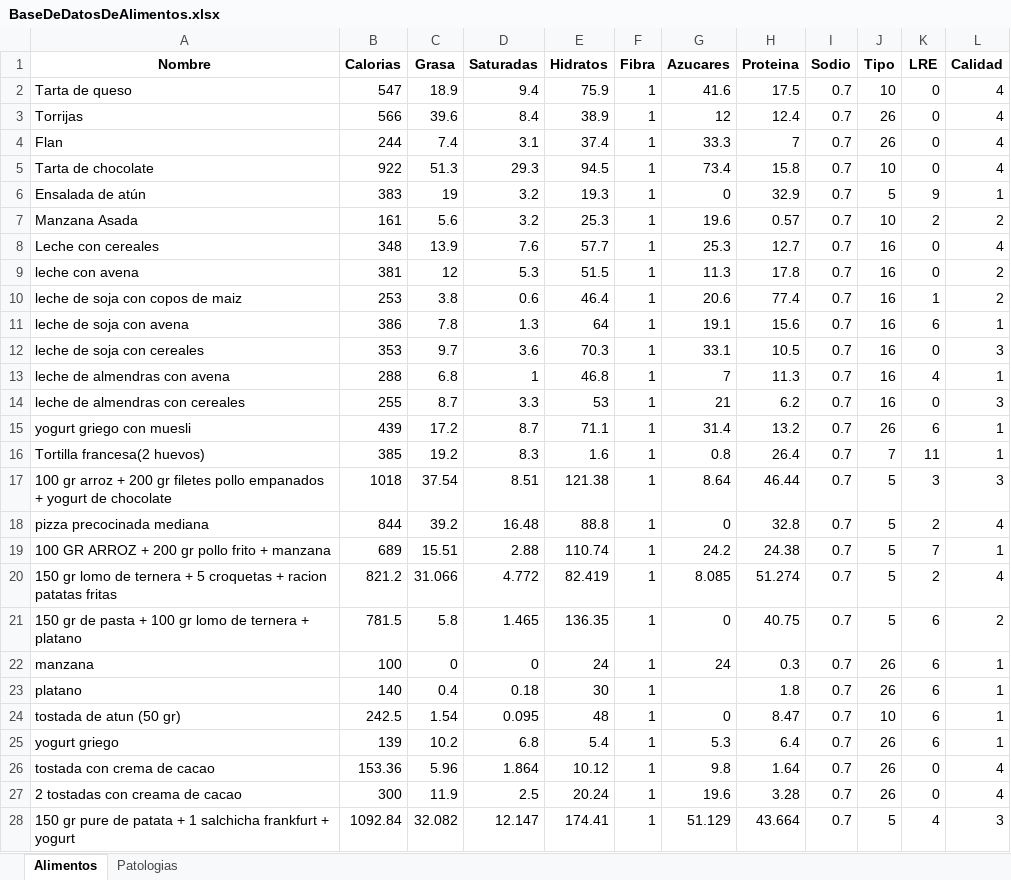
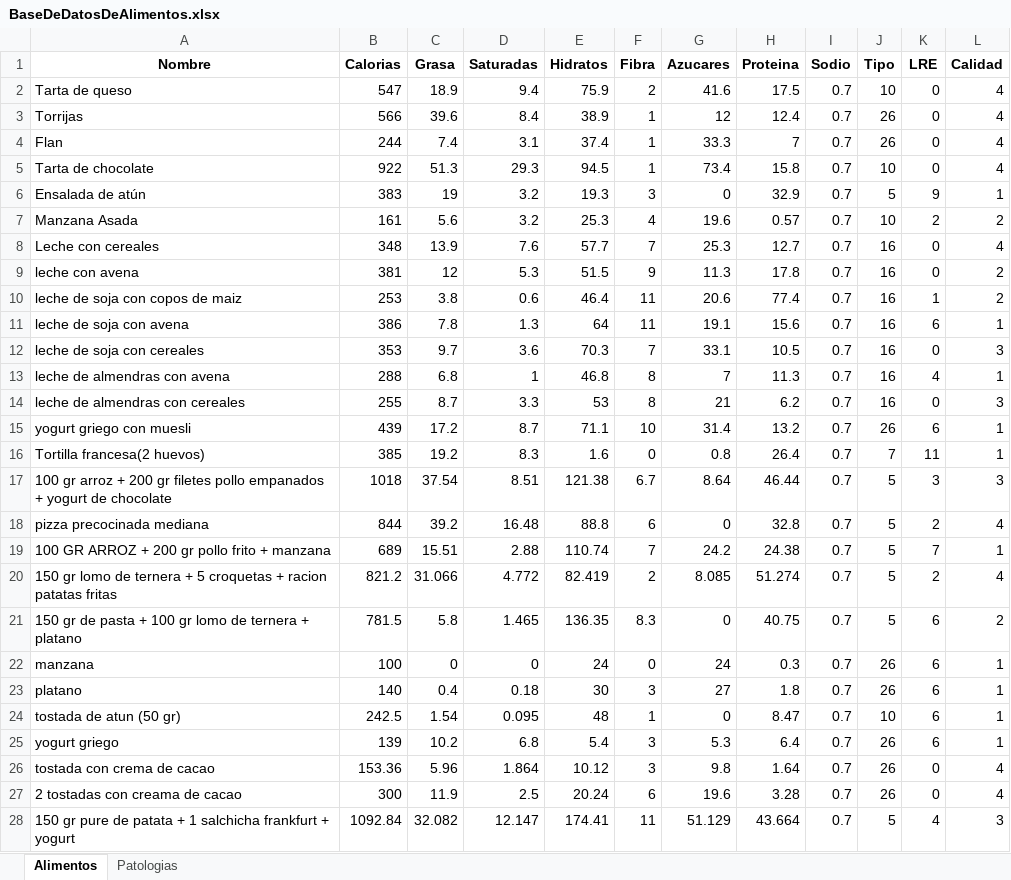
Before and after one commit to jct0024/HealthApp, an Excel workbook: ForDevelopments/Dat/BaseDeDatosDeAlimentos.xlsx, sheet Alimentos, drawn as a sheet; only a part is shown; values as stored, in another font and other column widths than the file's, no borders; the diff covers the shown part only; the diff names each change by its address in the sheet, - before the commit and + after, or states it on an @@ line.

```diff
--- a/ForDevelopments/Dat/BaseDeDatosDeAlimentos.xlsx (sheet Alimentos)
+++ b/ForDevelopments/Dat/BaseDeDatosDeAlimentos.xlsx (sheet Alimentos)
-F2 (Fibra): 1
+F2 (Fibra): 2
-F6 (Fibra): 1
+F6 (Fibra): 3
-F7 (Fibra): 1
+F7 (Fibra): 4
-F8 (Fibra): 1
+F8 (Fibra): 7
-F9 (Fibra): 1
+F9 (Fibra): 9
-F10:F11 (Fibra): 1
+F10:F11 (Fibra): 11
-F12 (Fibra): 1
+F12 (Fibra): 7
-F13:F14 (Fibra): 1
+F13:F14 (Fibra): 8
-F15 (Fibra): 1
+F15 (Fibra): 10
-F16 (Fibra): 1
+F16 (Fibra): 0
-F17 (Fibra): 1
+F17 (Fibra): 6.7
-F18 (Fibra): 1
+F18 (Fibra): 6
-F19 (Fibra): 1
+F19 (Fibra): 7
-F20 (Fibra): 1
+F20 (Fibra): 2
-F21 (Fibra): 1
+F21 (Fibra): 8.3
-F22 (Fibra): 1
+F22 (Fibra): 0
-F23 (Fibra): 1
+F23 (Fibra): 3
-G23 (Azucares): (empty)
+G23 (Azucares): 27
-F25:F26 (Fibra): 1
+F25:F26 (Fibra): 3
-F27 (Fibra): 1
+F27 (Fibra): 6
-F28 (Fibra): 1
+F28 (Fibra): 11
```
Also changed, not shown: 1 edited cell elsewhere in this sheet, ForDevelopments/Dat/Historial.xlsx, ForDevelopments/Dat/RegistroMejora.xlsx, 10 other files.
